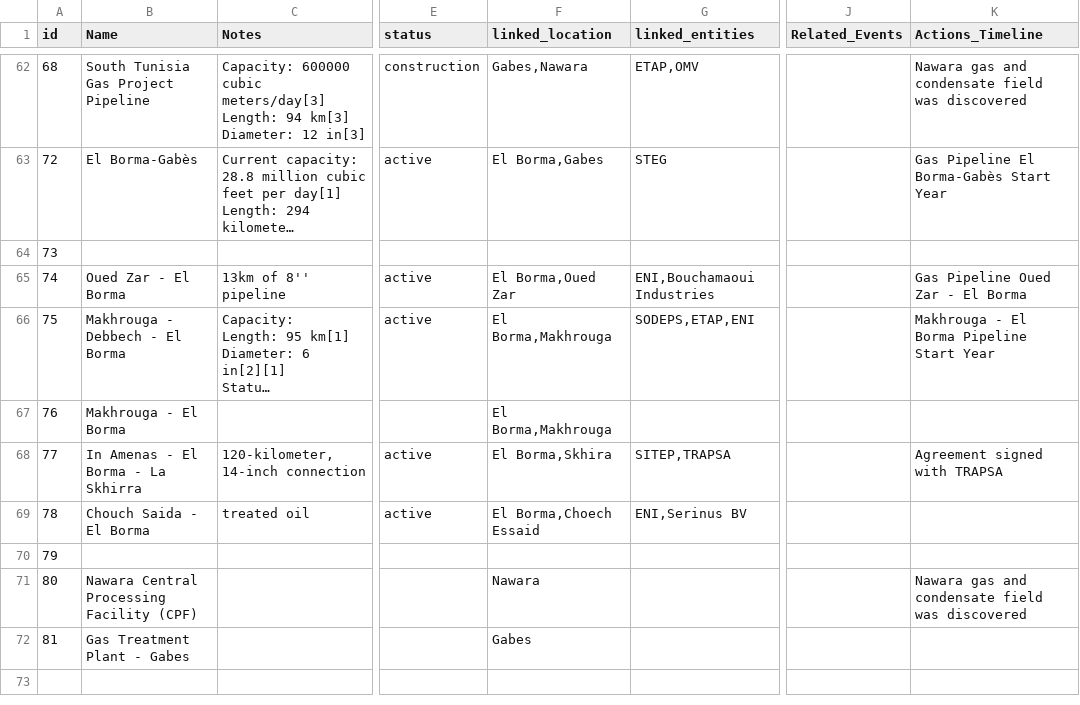
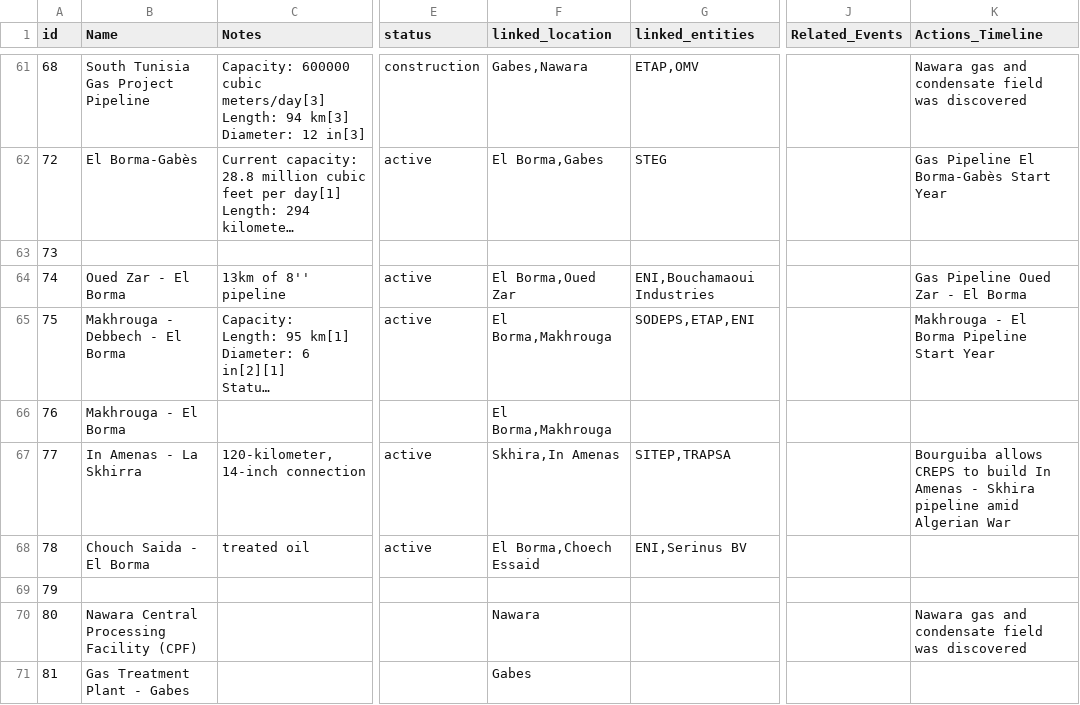
Before and after one commit to digitizing-waste/digitizing-waste.github.io, a CSV file: src/data/csv/export - Infrastructure.csv, drawn as a sheet; only a part is shown, gaps mark what is left out; long unchanged cells end in …; addresses are those after the commit; the diff covers the shown part only; the diff names each change by its address in the sheet, - before the commit and + after, or states it on an @@ line.

Commit message:
Refactor infrastructure and licensing data; enhance event descriptions and relationships
- Updated infrastructure CSV to include detailed actions and environmental impacts for El Borma oil field.
- Revised licenses CSV to reflect new agreements related to El Borma - Pump Station SP4.
- Modified location CSV to accurately represent infrastructure connections and administrative levels.
- Enhanced people CSV with specific roles and actions related to El Borma operations.
- Updated source CSV to include additional context on infrastructure developments and disputes.
- Added transaction details for the agreement between TRAPSA and SITEP regarding the El Borma - SP4 pipeline.

```diff
--- a/src/data/csv/export - Infrastructure.csv
+++ b/src/data/csv/export - Infrastructure.csv
-B67 (Name): In Amenas - El Borma - La Skhirra
+B67 (Name): In Amenas - La Skhirra
-F67 (linked_location): El Borma,Skhira
+F67 (linked_location): Skhira,In Amenas
-K67 (Actions_Timeline): Agreement signed with TRAPSA
+K67 (Actions_Timeline): Bourguiba allows CREPS to build In Amenas - Skhira pipeline amid Algerian War
```
Also changed, not shown: 1 added row, 1 removed row and 3 edited cells elsewhere in this file, src/data/csv/export - Ecosystem.csv, src/data/csv/export - Entity.csv, 7 other files.
